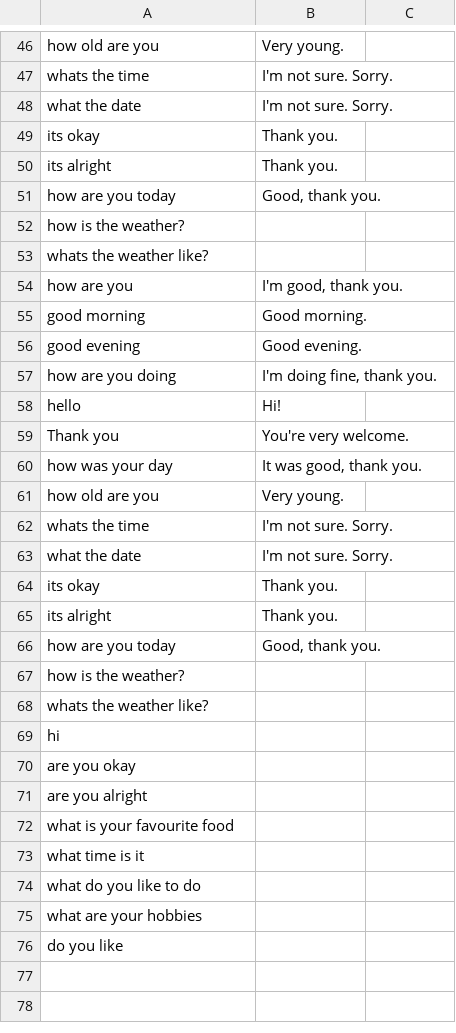
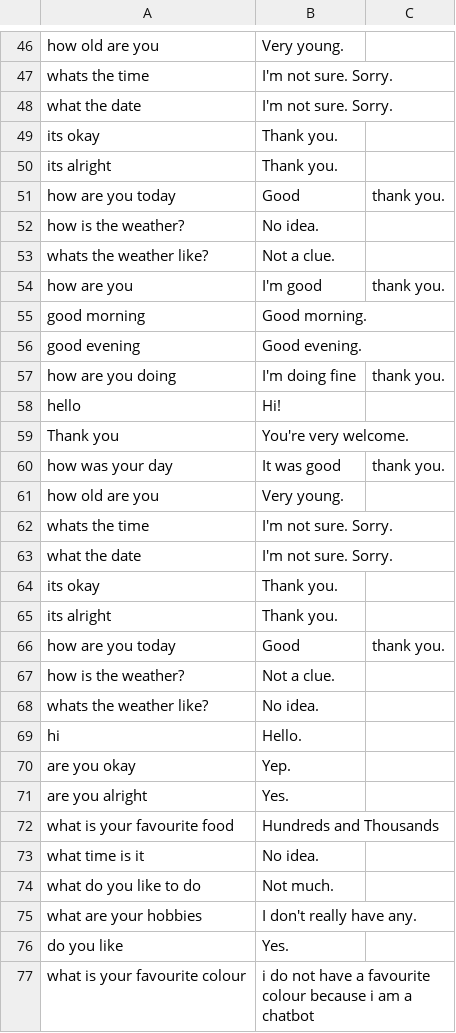
Before and after one commit to whelancas/Restaurant-Booking-Chatbot, a CSV file: smalltalk.csv, drawn as a sheet; only a part is shown, gaps mark what is left out; the diff covers the shown part only.

```diff
--- a/smalltalk.csv
+++ b/smalltalk.csv
@@ -50,12 +50,12 @@ its okay,Thank you.
 its alright,Thank you.
-how are you today,"Good, thank you."
-how is the weather?,
-whats the weather like?,
-how are you,"I'm good, thank you."
+how are you today,Good, thank you.
+how is the weather?,No idea.
+whats the weather like?,Not a clue.
+how are you,I'm good, thank you.
 good morning,Good morning.
 good evening,Good evening.
-how are you doing,"I'm doing fine, thank you."
+how are you doing,I'm doing fine, thank you.
 hello,Hi!
 Thank you,You're very welcome.
-how was your day,"It was good, thank you."
+how was your day,It was good, thank you.
 how old are you,Very young.
@@ -65,12 +65,13 @@ its okay,Thank you.
 its alright,Thank you.
-how are you today,"Good, thank you."
-how is the weather?,
-whats the weather like?,
-hi,
-are you okay,
-are you alright,
-what is your favourite food,
-what time is it,
-what do you like to do,
-what are your hobbies,
-do you like,
+how are you today,Good, thank you.
+how is the weather?,Not a clue.
+whats the weather like?,No idea.
+hi,Hello.
+are you okay,Yep.
+are you alright,Yes.
+what is your favourite food,Hundreds and Thousands
+what time is it,No idea.
+what do you like to do,Not much.
+what are your hobbies,I don't really have any.
+do you like,Yes.
+what is your favourite colour,i do not have a favourite colour because i am a chatbot
```
Also changed, not shown: 40 edited cells elsewhere in this file, 4 other files.
